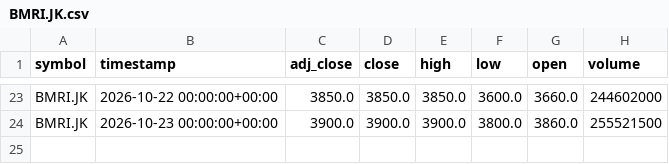
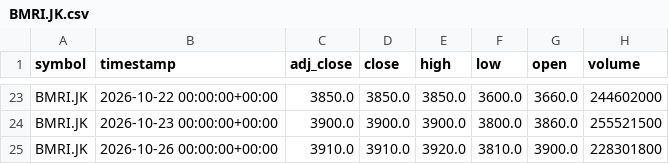
Before and after one commit to darwix/ihsg-price, a CSV file: data/daily/BMRI.JK.csv, drawn as a sheet; only a part is shown, gaps mark what is left out.

```diff
--- a/data/daily/BMRI.JK.csv
+++ b/data/daily/BMRI.JK.csv
@@ -24 +24,2 @@ BMRI.JK,2026-10-22 00:00:00+00:00,3850.0,3850.0,3850.0,3600.0,3660.0,244602000
 BMRI.JK,2026-10-23 00:00:00+00:00,3900.0,3900.0,3900.0,3800.0,3860.0,255521500
+BMRI.JK,2026-10-26 00:00:00+00:00,3910.0,3910.0,3920.0,3810.0,3900.0,228301800
```
Also changed, not shown: data/daily/BBCA.JK.csv, data/daily/BUMI.JK.csv, 29 other files.
